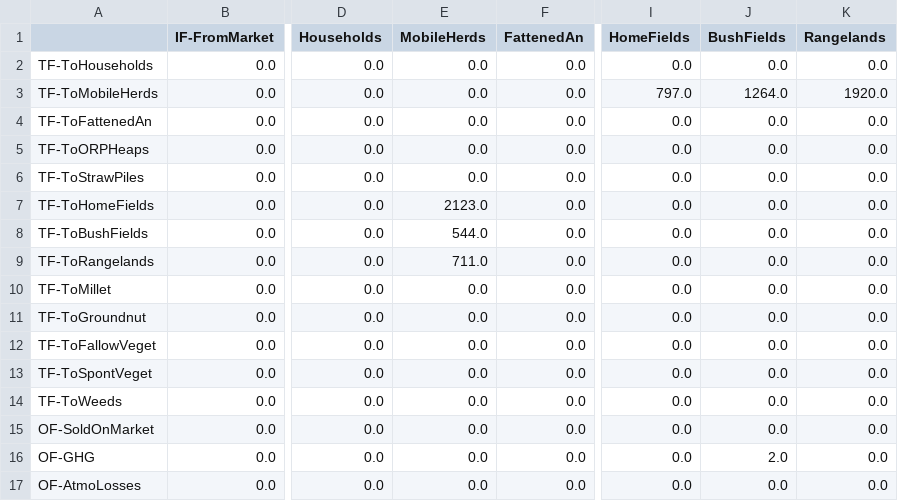
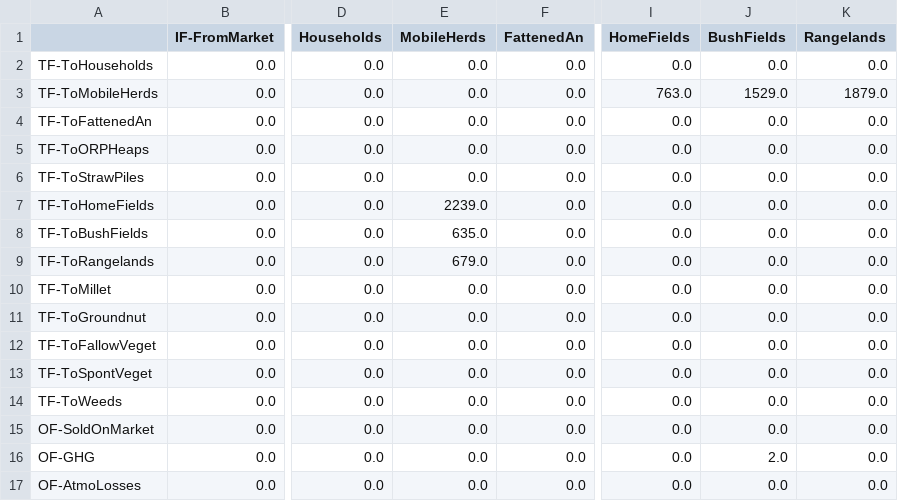
Before and after one commit to ScriBanana/SahelFlux, a CSV file: Models/OutputFiles/SahelFlux-Out_CFlowsMatrix.csv, drawn as a sheet; only a part is shown, gaps mark what is left out; the diff names each change by its address in the sheet, - before the commit and + after, or states it on an @@ line.

```diff
--- a/Models/OutputFiles/SahelFlux-Out_CFlowsMatrix.csv
+++ b/Models/OutputFiles/SahelFlux-Out_CFlowsMatrix.csv
-I3 (HomeFields): 797.0
+I3 (HomeFields): 763.0
-J3 (BushFields): 1264.0
+J3 (BushFields): 1529.0
-K3 (Rangelands): 1920.0
+K3 (Rangelands): 1879.0
-E7 (MobileHerds): 2123.0
+E7 (MobileHerds): 2239.0
-E8 (MobileHerds): 544.0
+E8 (MobileHerds): 635.0
-E9 (MobileHerds): 711.0
+E9 (MobileHerds): 679.0
```
Also changed, not shown: Models/OutputFiles/SahelFlux-Out_NFlowsMatrix.csv, 6 other files.
